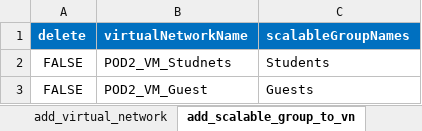
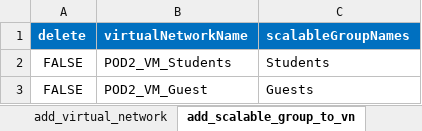
Before and after one commit to jmgawron/idle-pod2, an Excel workbook: ldp_v2.xlsx, sheet add_scalable_group_to_vn, drawn as a sheet; values as stored, in another font and other column widths than the file's, no borders; the diff names each change by its address in the sheet, - before the commit and + after, or states it on an @@ line.

Commit message:
XLS change VN

```diff
--- a/ldp_v2.xlsx (sheet add_scalable_group_to_vn)
+++ b/ldp_v2.xlsx (sheet add_scalable_group_to_vn)
-B2 (virtualNetworkName): POD2_VM_Studnets
+B2 (virtualNetworkName): POD2_VM_Students
```
Also changed, not shown: sheet add_virtual_network.
